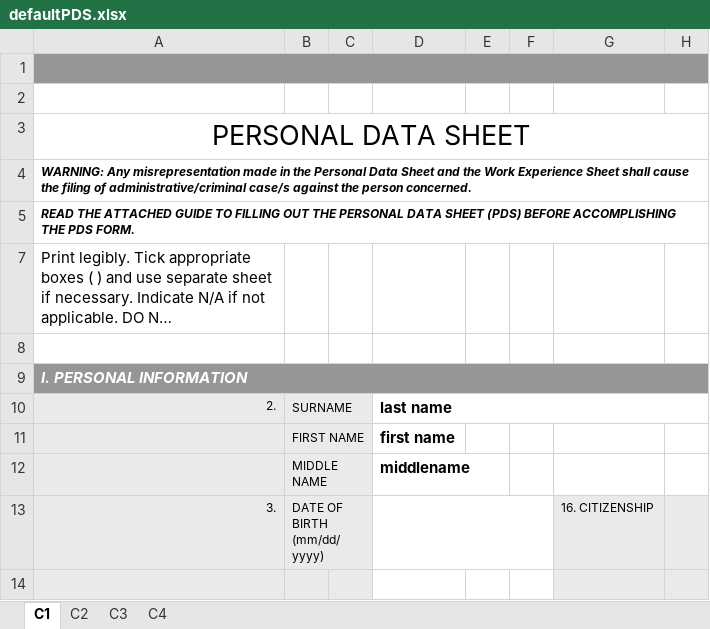
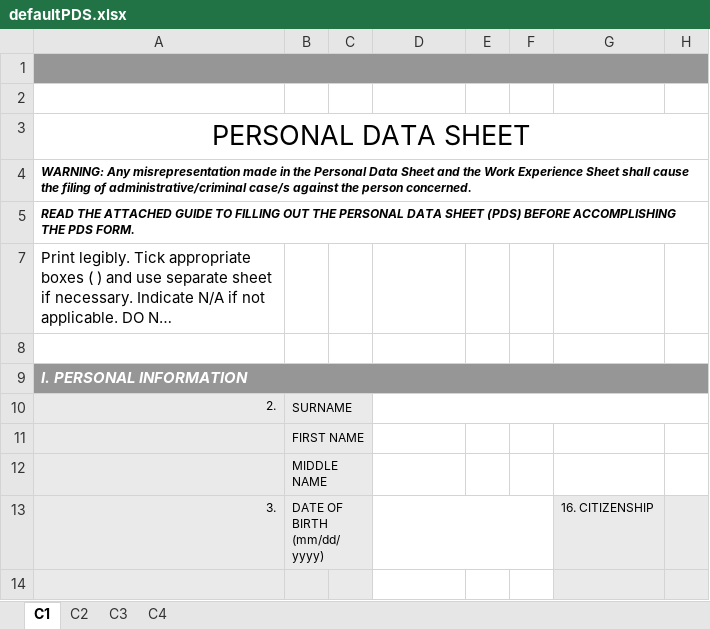
Before and after one commit to bastilavarias/hris, an Excel workbook: src/features/personal-data-sheet/defaultPDS.xlsx, sheet C1, drawn as a sheet; only a part is shown; long unchanged cells end in …; values as stored, in another font and other column widths than the file's, no borders; charts and pictures not drawn; the diff names each change by its address in the sheet, - before the commit and + after, or states it on an @@ line.

Commit message:
workbook formats initial personal information.

```diff
--- a/src/features/personal-data-sheet/defaultPDS.xlsx (sheet C1)
+++ b/src/features/personal-data-sheet/defaultPDS.xlsx (sheet C1)
-D10: last name
+D10: (empty)
-D11: first name
+D11: (empty)
-D12: middlename
+D12: (empty)
```
Also changed, not shown: charts or pictures, 3 other files.
